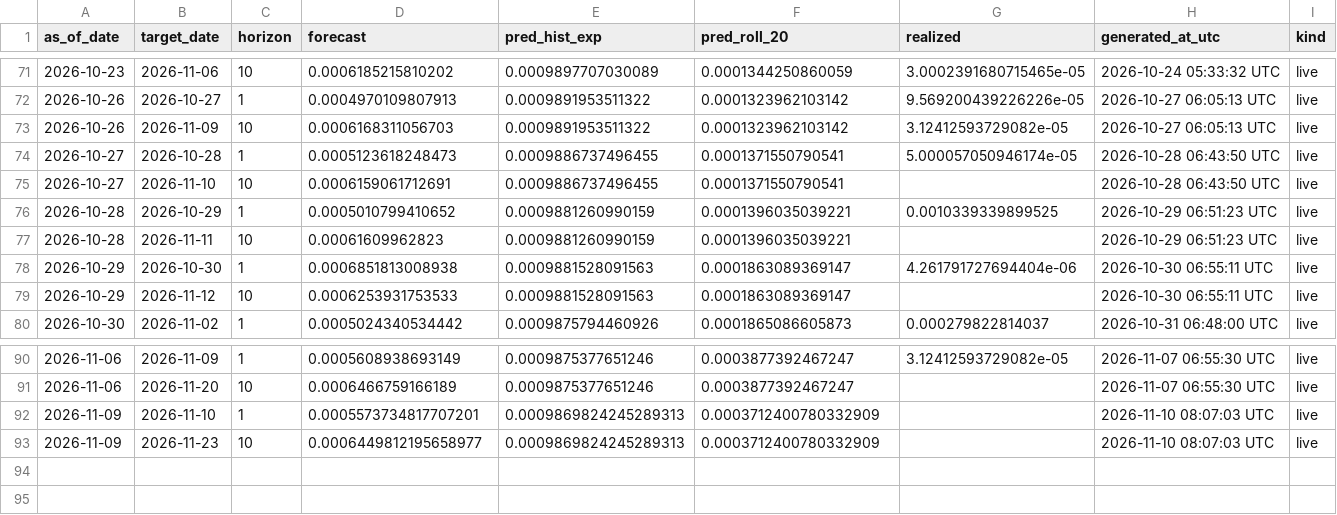
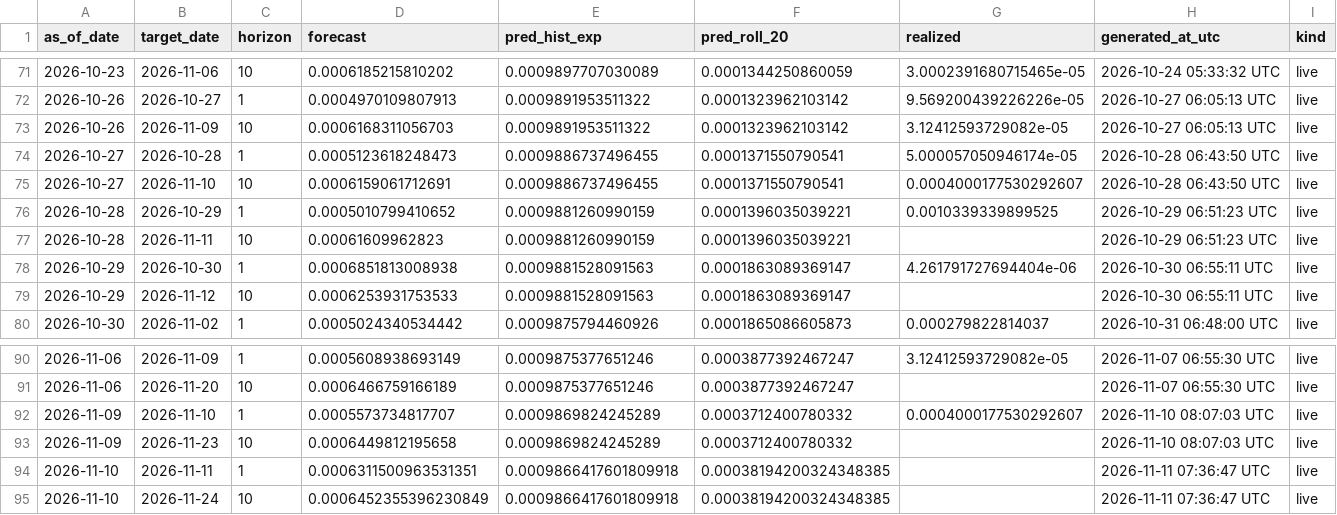
Before and after one commit to ferastoro/ai-crypto-spillover-dashboard, a CSV file: data/live/latest_forecast.csv, drawn as a sheet; only a part is shown, gaps mark what is left out.

```diff
--- a/data/live/latest_forecast.csv
+++ b/data/live/latest_forecast.csv
@@ -74,3 +74,3 @@ as_of_date,target_date,horizon,forecast,pred_hist_exp,pred_roll_20,realized,gene
 2026-10-27,2026-10-28,1,0.0005123618248473,0.0009886737496455,0.0001371550790541,5.000057050946174e-05,2026-10-28 06:43:50 UTC,live
-2026-10-27,2026-11-10,10,0.0006159061712691,0.0009886737496455,0.0001371550790541,,2026-10-28 06:43:50 UTC,live
+2026-10-27,2026-11-10,10,0.0006159061712691,0.0009886737496455,0.0001371550790541,0.0004000177530292607,2026-10-28 06:43:50 UTC,live
 2026-10-28,2026-10-29,1,0.0005010799410652,0.0009881260990159,0.0001396035039221,0.0010339339899525,2026-10-29 06:51:23 UTC,live
@@ -91,3 +91,5 @@ as_of_date,target_date,horizon,forecast,pred_hist_exp,pred_roll_20,realized,gene
 2026-11-06,2026-11-20,10,0.0006466759166189,0.0009875377651246,0.0003877392467247,,2026-11-07 06:55:30 UTC,live
-2026-11-09,2026-11-10,1,0.0005573734817707201,0.0009869824245289313,0.0003712400780332909,,2026-11-10 08:07:03 UTC,live
-2026-11-09,2026-11-23,10,0.0006449812195658977,0.0009869824245289313,0.0003712400780332909,,2026-11-10 08:07:03 UTC,live
+2026-11-09,2026-11-10,1,0.0005573734817707,0.0009869824245289,0.0003712400780332,0.0004000177530292607,2026-11-10 08:07:03 UTC,live
+2026-11-09,2026-11-23,10,0.0006449812195658,0.0009869824245289,0.0003712400780332,,2026-11-10 08:07:03 UTC,live
+2026-11-10,2026-11-11,1,0.0006311500963531351,0.0009866417601809918,0.00038194200324348385,,2026-11-11 07:36:47 UTC,live
+2026-11-10,2026-11-24,10,0.0006452355396230849,0.0009866417601809918,0.00038194200324348385,,2026-11-11 07:36:47 UTC,live
```
Also changed, not shown: data/live/btcidr_history.csv, data/live/live_scorecard.csv.
